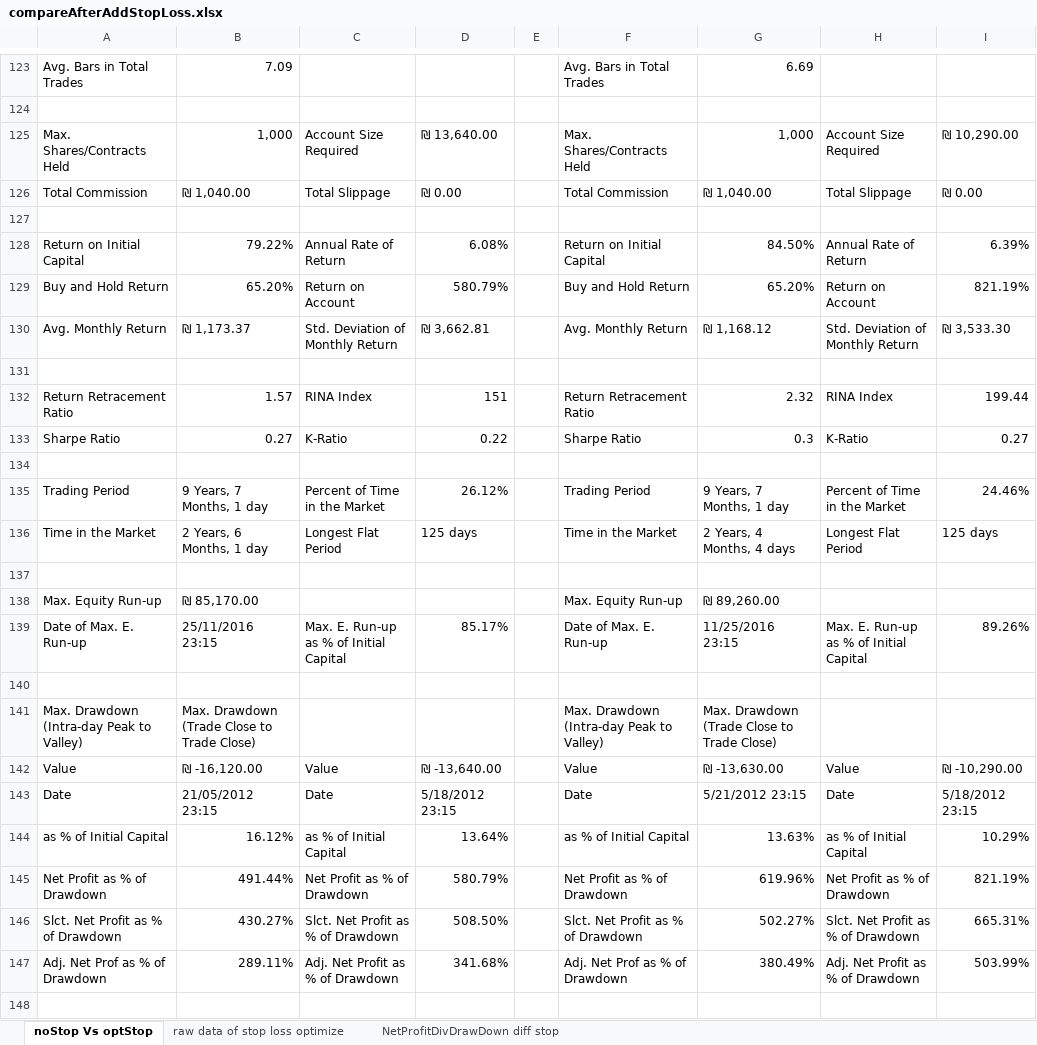
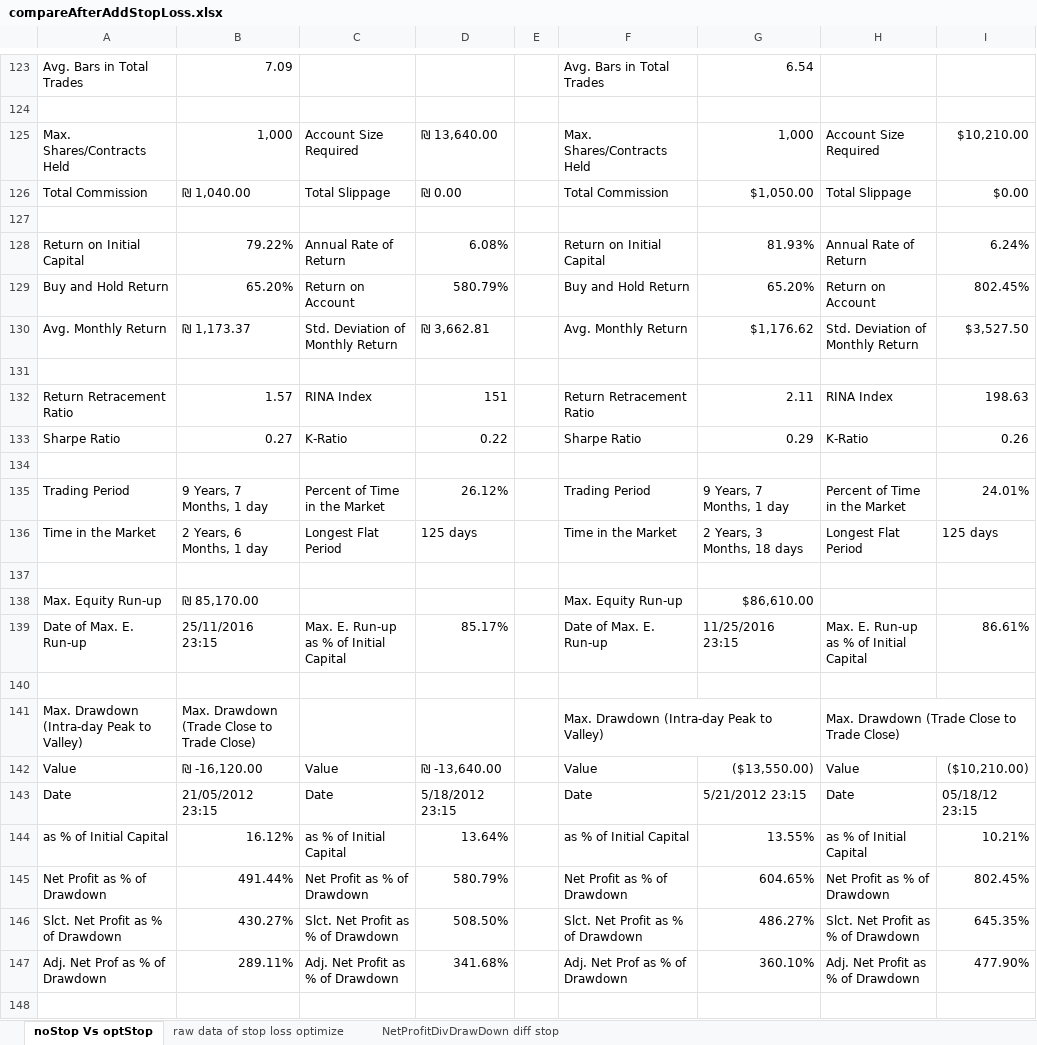
Before and after one commit to 2easy4wizzi/2016CourseAlgotrading, an Excel workbook: hw4/newVer/sol/C/compareAfterAddStopLoss.xlsx, sheet noStop Vs optStop, drawn as a sheet; only a part is shown, gaps mark what is left out; values as stored, in another font and other column widths than the file's, no cell formats; charts and pictures not drawn; the diff covers the shown part only; the diff names each change by its address in the sheet, - before the commit and + after, or states it on an @@ line.

```diff
--- a/hw4/newVer/sol/C/compareAfterAddStopLoss.xlsx (sheet noStop Vs optStop)
+++ b/hw4/newVer/sol/C/compareAfterAddStopLoss.xlsx (sheet noStop Vs optStop)
-G123: 6.69
+G123: 6.54
-I125: ₪ 10,290.00
+I125: $10,210.00
-G126: ₪ 1,040.00
+G126: $1,050.00
-I126: ₪ 0.00
+I126: $0.00
-G128: 84.50%
+G128: 81.93%
-I128: 6.39%
+I128: 6.24%
-I129: 821.19%
+I129: 802.45%
-G130: ₪ 1,168.12
+G130: $1,176.62
-I130: ₪ 3,533.30
+I130: $3,527.50
-G132: 2.32
+G132: 2.11
-I132: 199.44
+I132: 198.63
-G133: 0.3
+G133: 0.29
-I133: 0.27
+I133: 0.26
-I135: 24.46%
+I135: 24.01%
-G136: 2 Years, 4 Months, 4 days
+G136: 2 Years, 3 Months, 18 days
-G138: ₪ 89,260.00
+G138: $86,610.00
-I139: 89.26%
+I139: 86.61%
+F141:G141 merged
-G141: Max. Drawdown (Trade Close to Trade Close)
+G141: (empty)
-H141: (empty)
+H141: Max. Drawdown (Trade Close to Trade Close)
+H141:I141 merged
-G142: ₪ -13,630.00
+G142: ($13,550.00)
-I142: ₪ -10,290.00
+I142: ($10,210.00)
-I143: 5/18/2012 23:15
+I143: 05/18/12 23:15
-G144: 13.63%
+G144: 13.55%
-I144: 10.29%
+I144: 10.21%
-G145: 619.96%
+G145: 604.65%
-I145: 821.19%
+I145: 802.45%
-G146: 502.27%
+G146: 486.27%
-I146: 665.31%
+I146: 645.35%
-G147: 380.49%
+G147: 360.10%
-I147: 503.99%
+I147: 477.90%
```
Also changed, not shown: 1 added row, 281 edited cells and merged cells elsewhere in this sheet, cell formats, charts or pictures, 3 other files.
